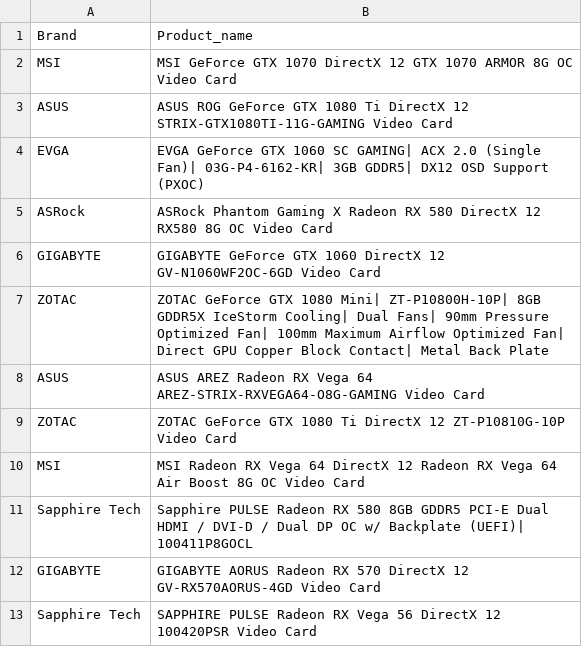
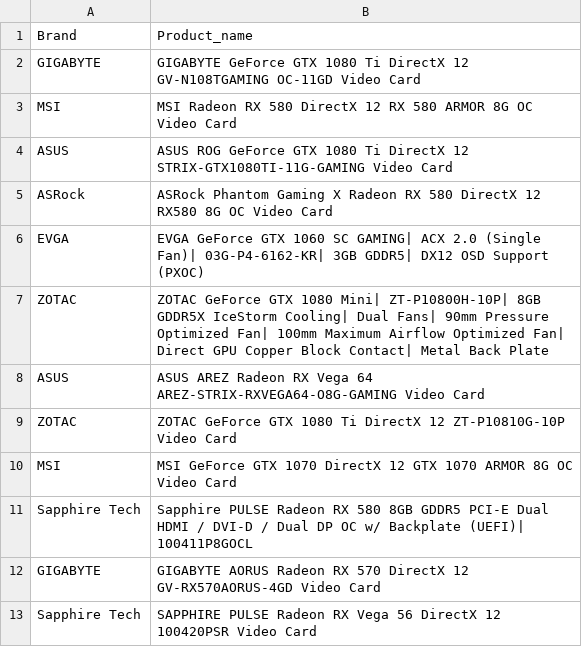
Before and after one commit to sjha2000/100DaysOfCode, a CSV file: day6_webscraping/products_newegg.csv, drawn as a sheet.

Commit message:
added more data

```diff
--- a/day6_webscraping/products_newegg.csv
+++ b/day6_webscraping/products_newegg.csv
@@ -1,7 +1,7 @@
 Brand, Product_name
-MSI,MSI GeForce GTX 1070 DirectX 12 GTX 1070 ARMOR 8G OC Video Card
+GIGABYTE,GIGABYTE GeForce GTX 1080 Ti DirectX 12 GV-N108TGAMING OC-11GD Video Card
+MSI,MSI Radeon RX 580 DirectX 12 RX 580 ARMOR 8G OC Video Card
 ASUS,ASUS ROG GeForce GTX 1080 Ti DirectX 12 STRIX-GTX1080TI-11G-GAMING Video Card
+ASRock,ASRock Phantom Gaming X Radeon RX 580 DirectX 12 RX580 8G OC Video Card
 EVGA,EVGA GeForce GTX 1060 SC GAMING| ACX 2.0 (Single Fan)| 03G-P4-6162-KR| 3GB GDDR5| DX12 OSD Support (PXOC)
-ASRock,ASRock Phantom Gaming X Radeon RX 580 DirectX 12 RX580 8G OC Video Card
-GIGABYTE,GIGABYTE GeForce GTX 1060 DirectX 12 GV-N1060WF2OC-6GD Video Card
 ZOTAC,ZOTAC GeForce GTX 1080 Mini| ZT-P10800H-10P| 8GB GDDR5X IceStorm Cooling| Dual Fans| 90mm Pressure Optimized Fan| 100mm Maximum Airflow Optimized Fan| Direct GPU Copper Block Contact| Metal Back Plate
@@ -9,3 +9,3 @@ ASUS,ASUS AREZ Radeon RX Vega 64 AREZ-STRIX-RXVEGA64-O8G-GAMING Video Card
 ZOTAC,ZOTAC GeForce GTX 1080 Ti DirectX 12 ZT-P10810G-10P Video Card
-MSI,MSI Radeon RX Vega 64 DirectX 12 Radeon RX Vega 64 Air Boost 8G OC Video Card
+MSI,MSI GeForce GTX 1070 DirectX 12 GTX 1070 ARMOR 8G OC Video Card
 Sapphire Tech,Sapphire PULSE Radeon RX 580 8GB GDDR5 PCI-E Dual HDMI / DVI-D / Dual DP OC w/ Backplate (UEFI)| 100411P8GOCL
```
